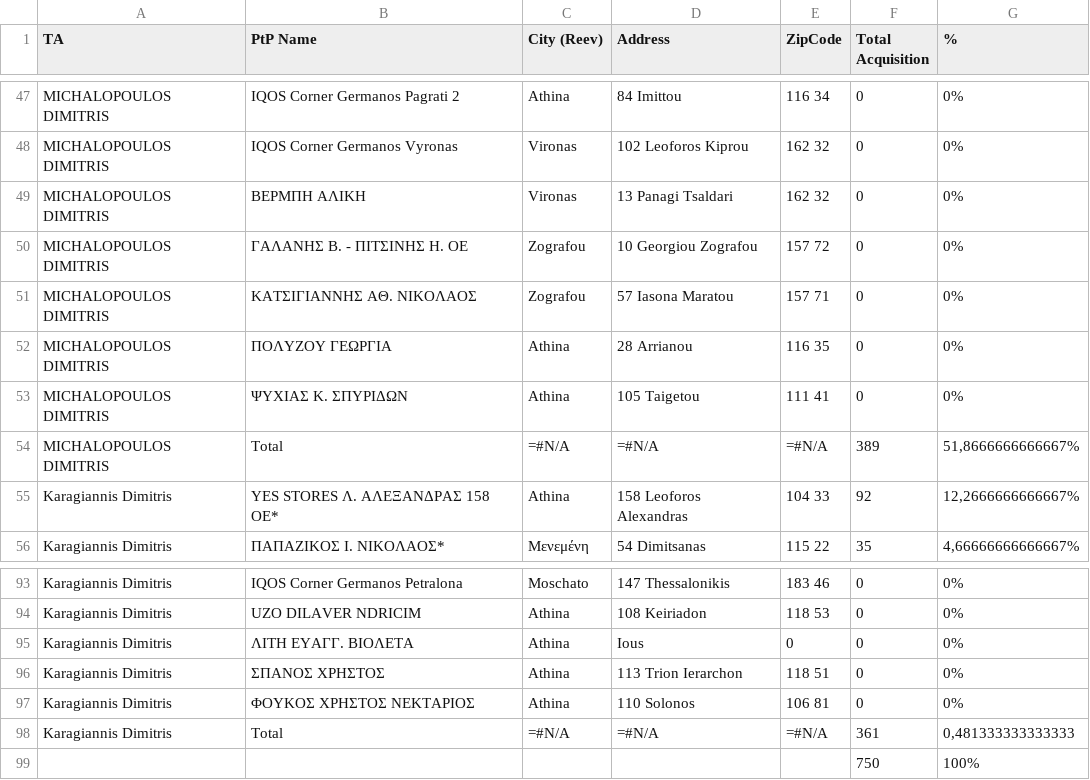
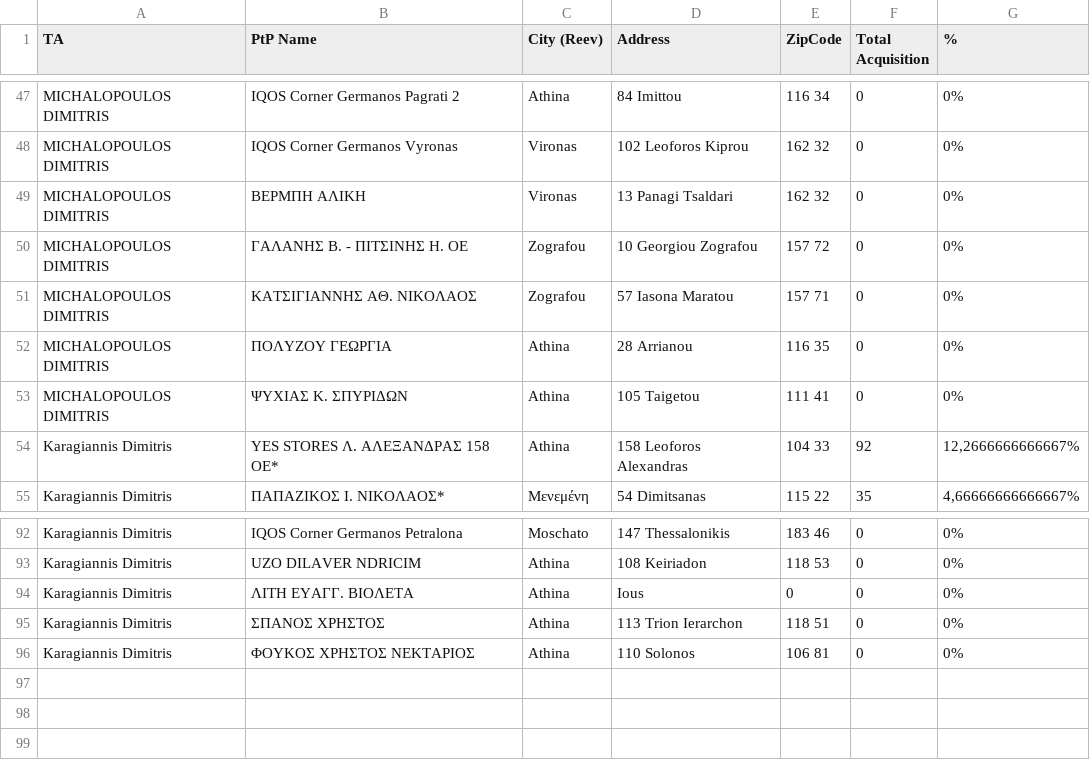
Before and after one commit to nikolaspanoutso/iqos-dashboard, a CSV file: shops.csv, drawn as a sheet; only a part is shown, gaps mark what is left out; the diff names each change by its address in the sheet, - before the commit and + after, or states it on an @@ line.

```diff
--- a/shops.csv
+++ b/shops.csv
-row 54: MICHALOPOULOS DIMITRIS | Total | =#N/A | =#N/A | =#N/A | 389 | 51,8666666666667%
-row 98: Karagiannis Dimitris | Total | =#N/A | =#N/A | =#N/A | 361 | 0,481333333333333
-row 99:  |  |  |  |  | 750 | 100%
```
Also changed, not shown: 4 other files.
